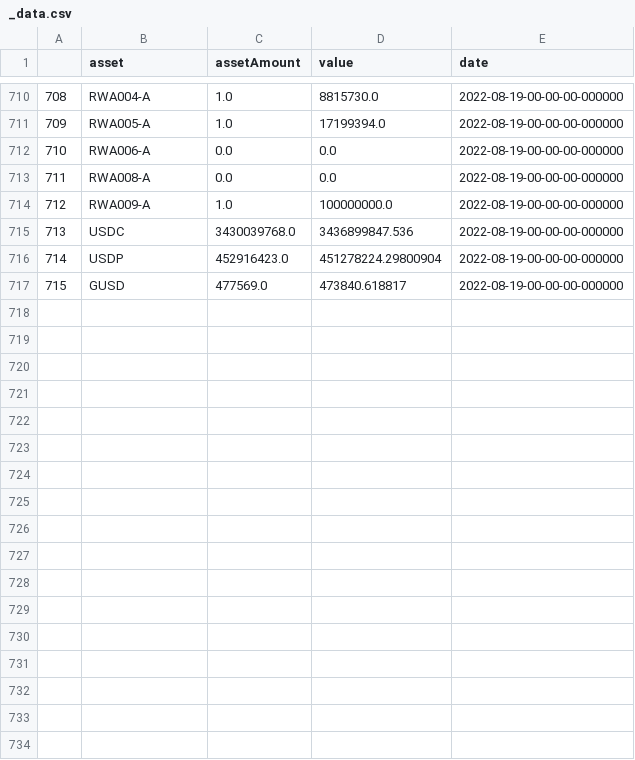
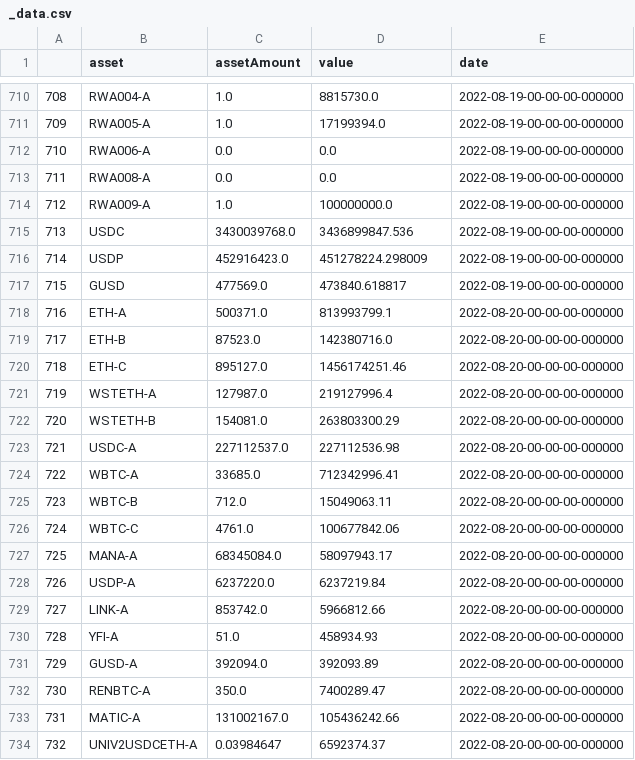
Before and after one commit to Jacob-Pang/markets_database, a CSV file: cryptocurrency/coin_reserves/dai_reserves/_data.csv, drawn as a sheet; only a part is shown, gaps mark what is left out; the diff covers the shown part only.

```diff
--- a/cryptocurrency/coin_reserves/dai_reserves/_data.csv
+++ b/cryptocurrency/coin_reserves/dai_reserves/_data.csv
@@ -715,3 +715,20 @@
 713,USDC,3430039768.0,3436899847.536,2022-08-19-00-00-00-000000
-714,USDP,452916423.0,451278224.29800904,2022-08-19-00-00-00-000000
+714,USDP,452916423.0,451278224.298009,2022-08-19-00-00-00-000000
 715,GUSD,477569.0,473840.618817,2022-08-19-00-00-00-000000
+716,ETH-A,500371.0,813993799.1,2022-08-20-00-00-00-000000
+717,ETH-B,87523.0,142380716.0,2022-08-20-00-00-00-000000
+718,ETH-C,895127.0,1456174251.46,2022-08-20-00-00-00-000000
+719,WSTETH-A,127987.0,219127996.4,2022-08-20-00-00-00-000000
+720,WSTETH-B,154081.0,263803300.29,2022-08-20-00-00-00-000000
+721,USDC-A,227112537.0,227112536.98,2022-08-20-00-00-00-000000
+722,WBTC-A,33685.0,712342996.41,2022-08-20-00-00-00-000000
+723,WBTC-B,712.0,15049063.11,2022-08-20-00-00-00-000000
+724,WBTC-C,4761.0,100677842.06,2022-08-20-00-00-00-000000
+725,MANA-A,68345084.0,58097943.17,2022-08-20-00-00-00-000000
+726,USDP-A,6237220.0,6237219.84,2022-08-20-00-00-00-000000
+727,LINK-A,853742.0,5966812.66,2022-08-20-00-00-00-000000
+728,YFI-A,51.0,458934.93,2022-08-20-00-00-00-000000
+729,GUSD-A,392094.0,392093.89,2022-08-20-00-00-00-000000
+730,RENBTC-A,350.0,7400289.47,2022-08-20-00-00-00-000000
+731,MATIC-A,131002167.0,105436242.66,2022-08-20-00-00-00-000000
+732,UNIV2USDCETH-A,0.03984647,6592374.37,2022-08-20-00-00-00-000000
```
Also changed, not shown: 15 added rows elsewhere in this file.
